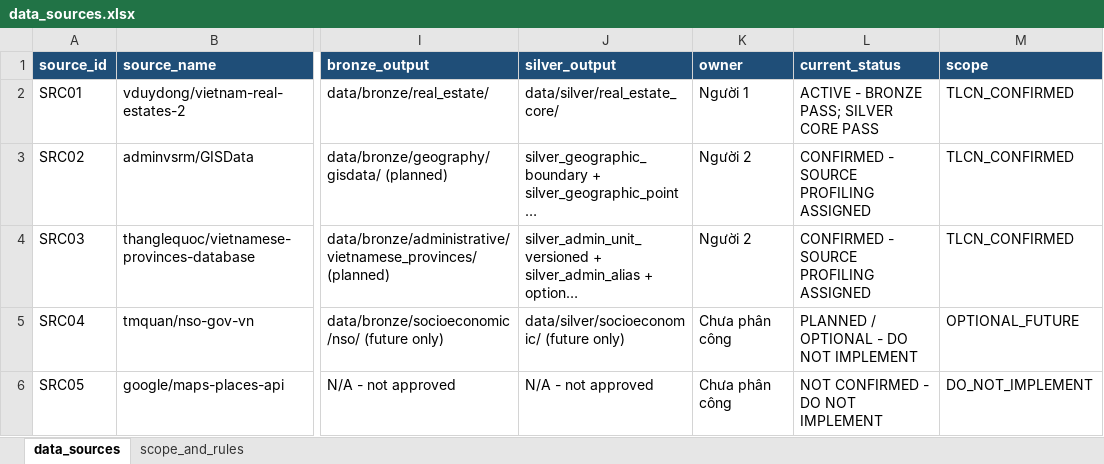
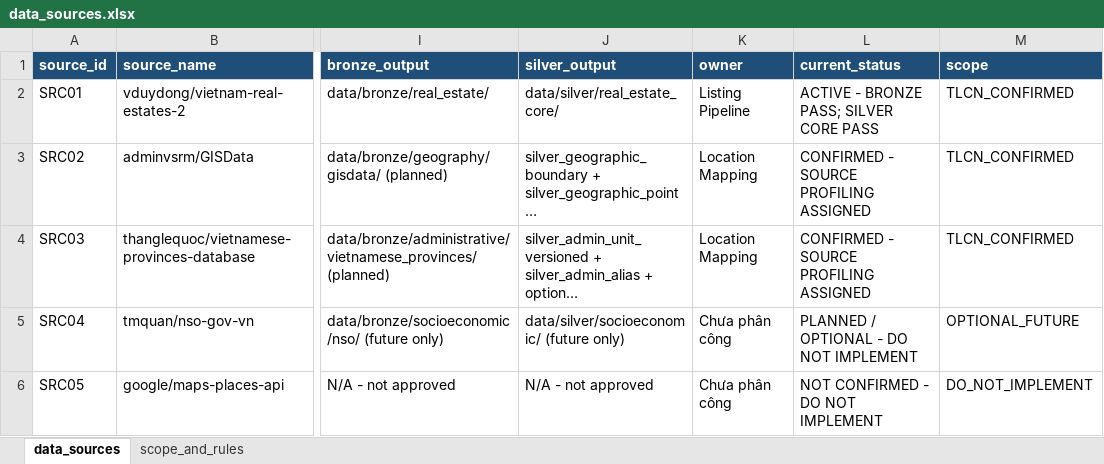
Before and after one commit to DucHoang291105/TLCN_Nhom6, an Excel workbook: docs/data_sources.xlsx, sheet data_sources, drawn as a sheet; only a part is shown, gaps mark what is left out; long unchanged cells end in …; values as stored, in another font and other column widths than the file's, no borders; the diff names each change by its address in the sheet, - before the commit and + after, or states it on an @@ line.

Commit message:
docs: describe project components by pipeline role

```diff
--- a/docs/data_sources.xlsx (sheet data_sources)
+++ b/docs/data_sources.xlsx (sheet data_sources)
-K2 (owner): Người 1
+K2 (owner): Listing Pipeline
-K3:K4 (owner): Người 2
+K3:K4 (owner): Location Mapping
```
Also changed, not shown: 9 other files.
